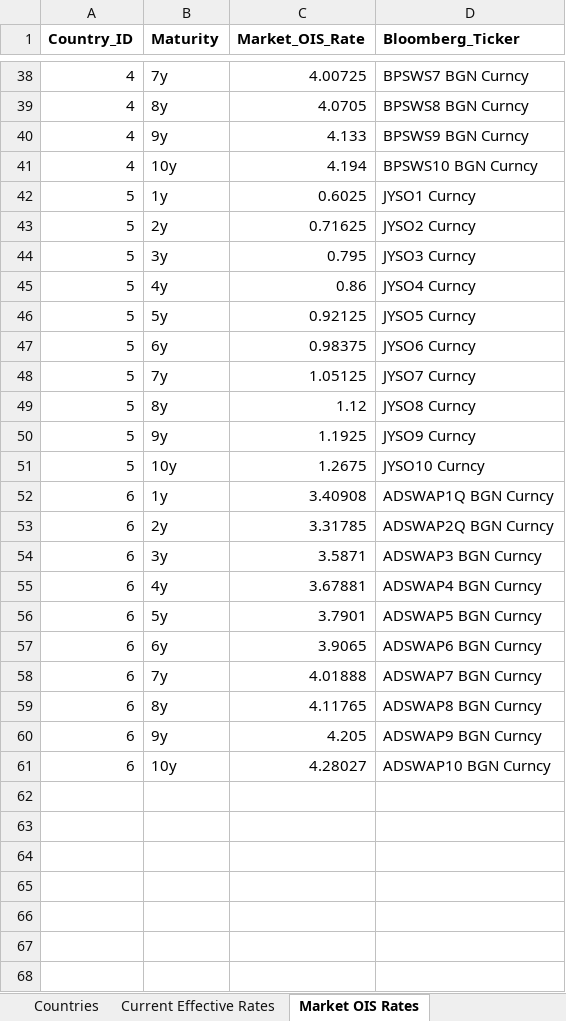
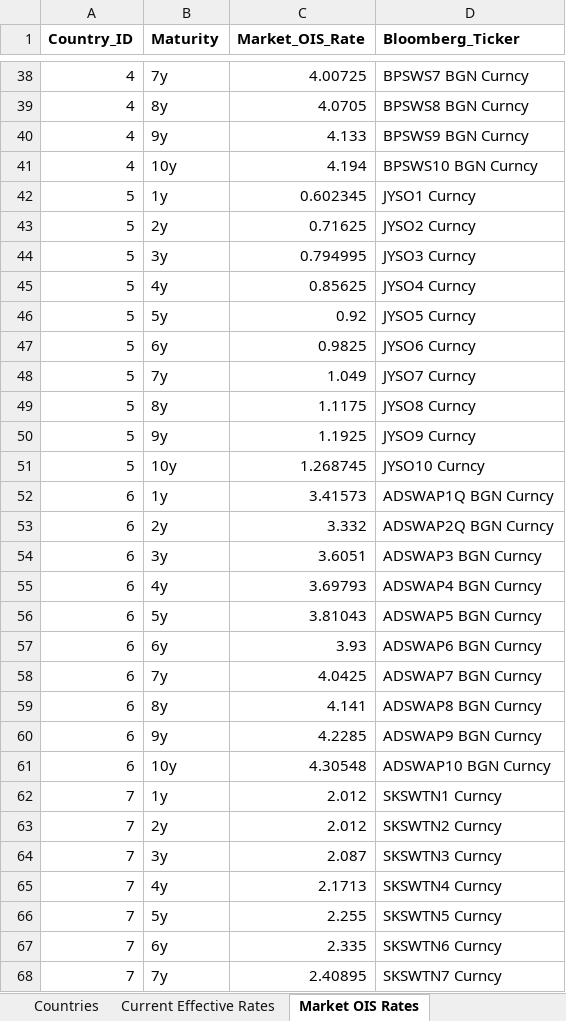
Before and after one commit to MTFEGAN/oisapp, an Excel workbook: country_ois_data.xlsx, sheet Market OIS Rates, drawn as a sheet; only a part is shown, gaps mark what is left out; values as stored, in another font and other column widths than the file's, no borders; the diff covers the shown part only; the diff names each change by its address in the sheet, - before the commit and + after, or states it on an @@ line.

```diff
--- a/country_ois_data.xlsx (sheet Market OIS Rates)
+++ b/country_ois_data.xlsx (sheet Market OIS Rates)
-C42 (Market_OIS_Rate): 0.6025
+C42 (Market_OIS_Rate): 0.602345
-C44 (Market_OIS_Rate): 0.795
+C44 (Market_OIS_Rate): 0.794995
-C45 (Market_OIS_Rate): 0.86
+C45 (Market_OIS_Rate): 0.85625
-C46 (Market_OIS_Rate): 0.92125
+C46 (Market_OIS_Rate): 0.92
-C47 (Market_OIS_Rate): 0.98375
+C47 (Market_OIS_Rate): 0.9825
-C48 (Market_OIS_Rate): 1.05125
+C48 (Market_OIS_Rate): 1.049
-C49 (Market_OIS_Rate): 1.12
+C49 (Market_OIS_Rate): 1.1175
-C51 (Market_OIS_Rate): 1.2675
+C51 (Market_OIS_Rate): 1.268745
-C52 (Market_OIS_Rate): 3.40908
+C52 (Market_OIS_Rate): 3.41573
-C53 (Market_OIS_Rate): 3.31785
+C53 (Market_OIS_Rate): 3.332
-C54 (Market_OIS_Rate): 3.5871
+C54 (Market_OIS_Rate): 3.6051
-C55 (Market_OIS_Rate): 3.67881
+C55 (Market_OIS_Rate): 3.69793
-C56 (Market_OIS_Rate): 3.7901
+C56 (Market_OIS_Rate): 3.81043
-C57 (Market_OIS_Rate): 3.9065
+C57 (Market_OIS_Rate): 3.93
-C58 (Market_OIS_Rate): 4.01888
+C58 (Market_OIS_Rate): 4.0425
-C59 (Market_OIS_Rate): 4.11765
+C59 (Market_OIS_Rate): 4.141
-C60 (Market_OIS_Rate): 4.205
+C60 (Market_OIS_Rate): 4.2285
-C61 (Market_OIS_Rate): 4.28027
+C61 (Market_OIS_Rate): 4.30548
+row 62: 7 | 1y | 2.012 | SKSWTN1 Curncy
+row 63: 7 | 2y | 2.012 | SKSWTN2 Curncy
+row 64: 7 | 3y | 2.087 | SKSWTN3 Curncy
+row 65: 7 | 4y | 2.1713 | SKSWTN4 Curncy
+row 66: 7 | 5y | 2.255 | SKSWTN5 Curncy
+row 67: 7 | 6y | 2.335 | SKSWTN6 Curncy
+row 68: 7 | 7y | 2.40895 | SKSWTN7 Curncy
```
Also changed, not shown: 13 added rows and 10 edited cells elsewhere in this sheet, sheet Policy Meetings, sheet Market OIS Specified Rates, sheet Market Hold Rates, sheet Countries, sheet Current Effective Rates, 2 other files.
